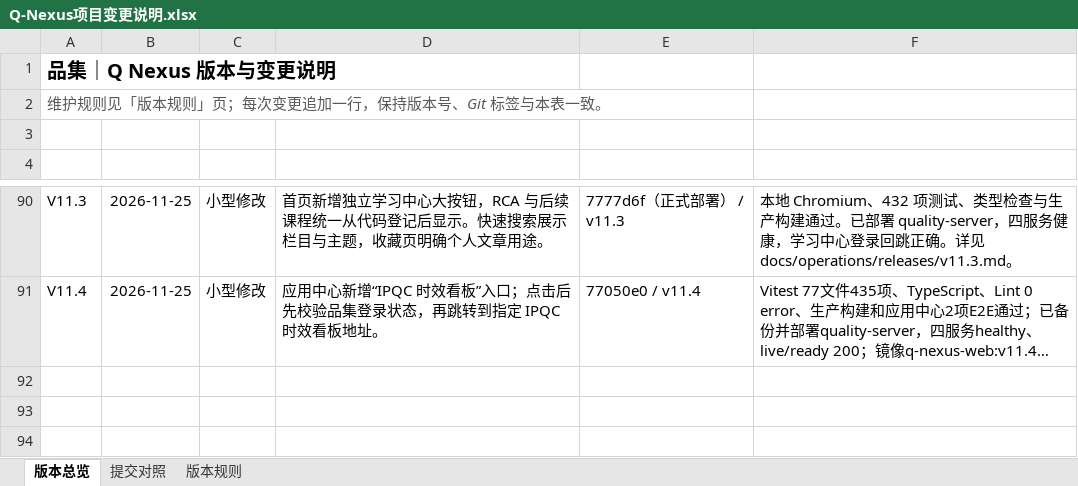
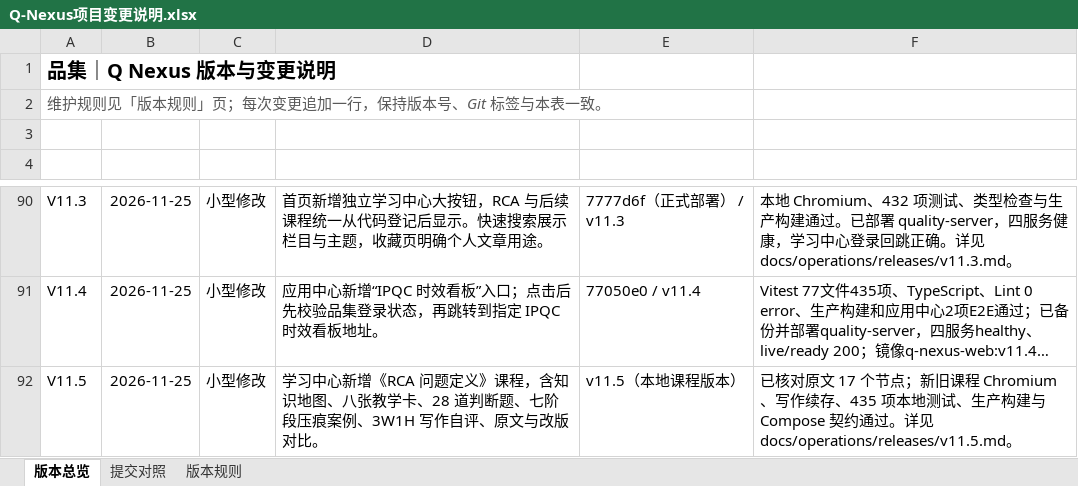
Before and after one commit to profundity-max/quality-homepage, an Excel workbook: Q-Nexus项目变更说明.xlsx, sheet 版本总览, drawn as a sheet; only a part is shown, gaps mark what is left out; long unchanged cells end in …; values as stored, in another font and other column widths than the file's, no borders; the diff names each change by its address in the sheet, - before the commit and + after, or states it on an @@ line.

```diff
--- a/Q-Nexus项目变更说明.xlsx (sheet 版本总览)
+++ b/Q-Nexus项目变更说明.xlsx (sheet 版本总览)
+row 92: V11.5 | 2026-11-25 | 小型修改 | 学习中心新增《RCA 问题定义》课程，含知识地图、八张教学卡、28 道判断题、七阶段压痕案例、3W1H 写作自评、原文与改版对比。 | v11.5（本地课程版本） | 已核对原文 17 个节点；新旧课程 Chromium、写作续存、435 项本地测试、生产构建与 Compose 契约通过。详见 docs/operations/releases/v11.5.md。
```
Also changed, not shown: sheet 提交对照, 12 other files.
